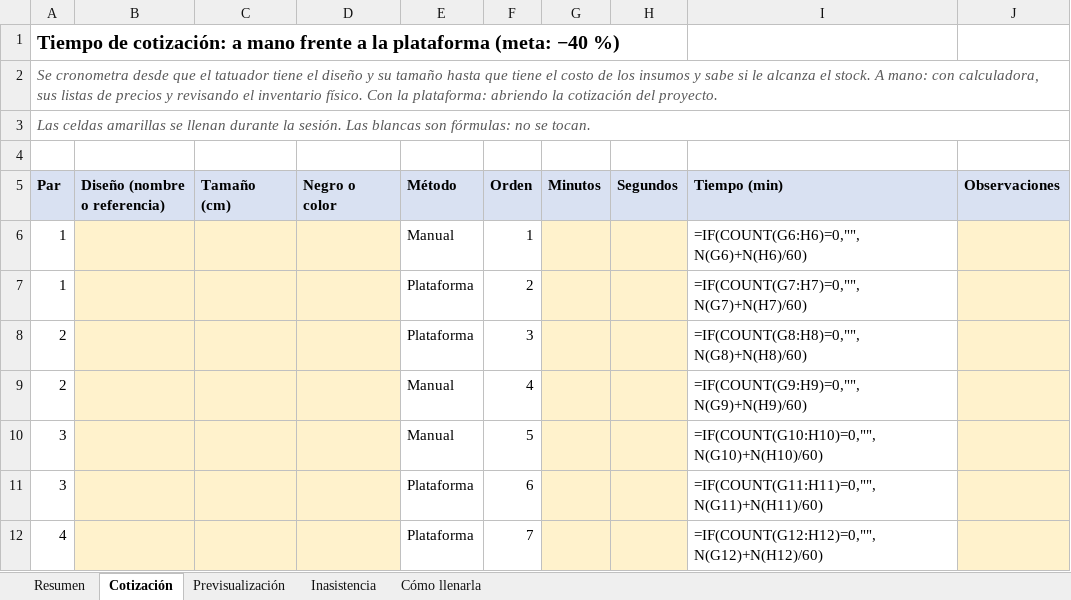
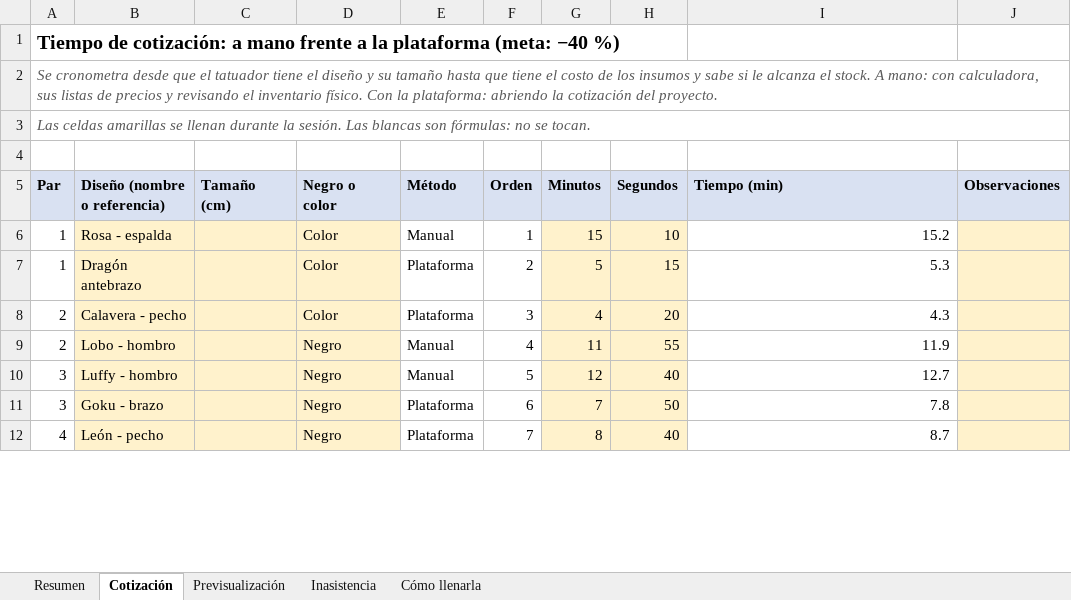
Before and after one commit to Jamkkles/Proyecto-tatuajes, an Excel workbook: docs/medicion/planilla-medicion.xlsx, sheet Cotización, drawn as a sheet; only a part is shown; values as stored, in another font and other column widths than the file's, no borders; formulas without a stored value are shown as written; the diff covers the shown part only; the diff names each change by its address in the sheet, - before the commit and + after, or states it on an @@ line.

```diff
--- a/docs/medicion/planilla-medicion.xlsx (sheet Cotización)
+++ b/docs/medicion/planilla-medicion.xlsx (sheet Cotización)
-B6 (Diseño (nombre o referencia)): (empty)
+B6 (Diseño (nombre o referencia)): Rosa - espalda
-D6:D8 (Negro o color): (empty)
+D6:D8 (Negro o color): Color
-G6 (Minutos): (empty)
+G6 (Minutos): 15
-H6 (Segundos): (empty)
+H6 (Segundos): 10
-I6 (Tiempo (min)): =IF(COUNT(G6:H6)=0,"",N(G6)+N(H6)/60)
+I6 (Tiempo (min)): 15.2
-B7 (Diseño (nombre o referencia)): (empty)
+B7 (Diseño (nombre o referencia)): Dragón antebrazo
-G7 (Minutos): (empty)
+G7 (Minutos): 5
-H7 (Segundos): (empty)
+H7 (Segundos): 15
-I7 (Tiempo (min)): =IF(COUNT(G7:H7)=0,"",N(G7)+N(H7)/60)
+I7 (Tiempo (min)): 5.3
-B8 (Diseño (nombre o referencia)): (empty)
+B8 (Diseño (nombre o referencia)): Calavera - pecho
-G8 (Minutos): (empty)
+G8 (Minutos): 4
-H8 (Segundos): (empty)
+H8 (Segundos): 20
-I8 (Tiempo (min)): =IF(COUNT(G8:H8)=0,"",N(G8)+N(H8)/60)
+I8 (Tiempo (min)): 4.3
-B9 (Diseño (nombre o referencia)): (empty)
+B9 (Diseño (nombre o referencia)): Lobo - hombro
-D9:D12 (Negro o color): (empty)
+D9:D12 (Negro o color): Negro
-G9 (Minutos): (empty)
+G9 (Minutos): 11
-H9 (Segundos): (empty)
+H9 (Segundos): 55
-I9 (Tiempo (min)): =IF(COUNT(G9:H9)=0,"",N(G9)+N(H9)/60)
+I9 (Tiempo (min)): 11.9
-B10 (Diseño (nombre o referencia)): (empty)
+B10 (Diseño (nombre o referencia)): Luffy - hombro
-G10 (Minutos): (empty)
+G10 (Minutos): 12
-H10 (Segundos): (empty)
+H10 (Segundos): 40
-I10 (Tiempo (min)): =IF(COUNT(G10:H10)=0,"",N(G10)+N(H10)/60)
+I10 (Tiempo (min)): 12.7
-B11 (Diseño (nombre o referencia)): (empty)
+B11 (Diseño (nombre o referencia)): Goku - brazo
-G11 (Minutos): (empty)
+G11 (Minutos): 7
-H11 (Segundos): (empty)
+H11 (Segundos): 50
-I11 (Tiempo (min)): =IF(COUNT(G11:H11)=0,"",N(G11)+N(H11)/60)
+I11 (Tiempo (min)): 7.8
-B12 (Diseño (nombre o referencia)): (empty)
+B12 (Diseño (nombre o referencia)): León - pecho
-G12 (Minutos): (empty)
+G12 (Minutos): 8
-H12 (Segundos): (empty)
+H12 (Segundos): 40
-I12 (Tiempo (min)): =IF(COUNT(G12:H12)=0,"",N(G12)+N(H12)/60)
+I12 (Tiempo (min)): 8.7
```
Also changed, not shown: 2 added rows, 2 removed rows and 6 edited cells elsewhere in this sheet, sheet Previsualización, sheet Inasistencia, sheet Resumen, formulas that keep their value, 10 other files.
